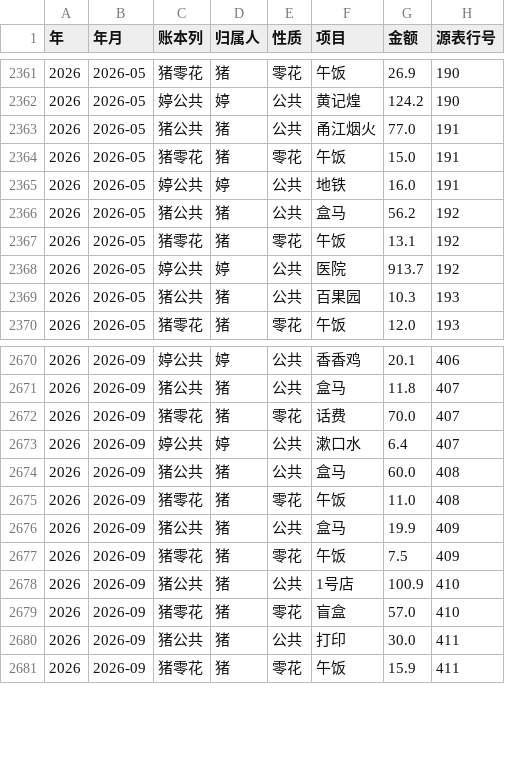
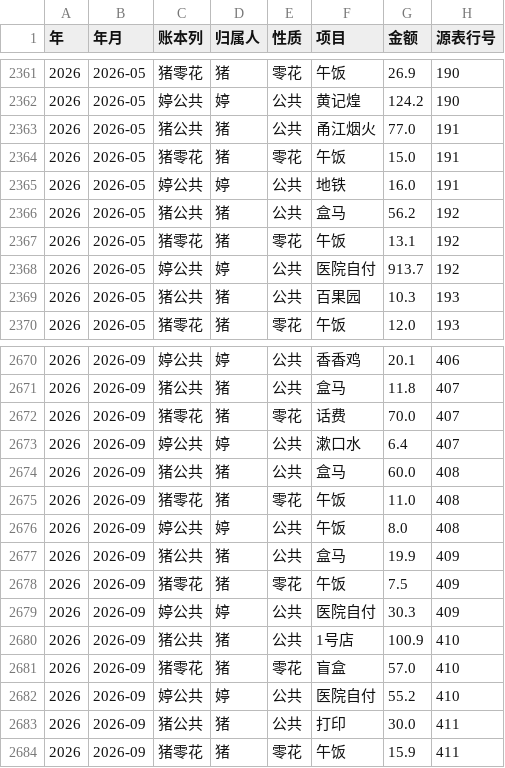
Before and after one commit to zhangpengblog/data-source, a CSV file: piggy-ledger/data/明细流水.csv, drawn as a sheet; only a part is shown, gaps mark what is left out.

```diff
--- a/piggy-ledger/data/明细流水.csv
+++ b/piggy-ledger/data/明细流水.csv
@@ -2367,3 +2367,3 @@
 2026,2026-05,猪零花,猪,零花,午饭,13.1,192
-2026,2026-05,婷公共,婷,公共,医院,913.7,192
+2026,2026-05,婷公共,婷,公共,医院自付,913.7,192
 2026,2026-05,猪公共,猪,公共,百果园,10.3,193
@@ -2675,6 +2675,9 @@
 2026,2026-09,猪零花,猪,零花,午饭,11.0,408
+2026,2026-09,婷公共,婷,公共,午饭,8.0,408
 2026,2026-09,猪公共,猪,公共,盒马,19.9,409
 2026,2026-09,猪零花,猪,零花,午饭,7.5,409
+2026,2026-09,婷公共,婷,公共,医院自付,30.3,409
 2026,2026-09,猪公共,猪,公共,1号店,100.9,410
 2026,2026-09,猪零花,猪,零花,盲盒,57.0,410
+2026,2026-09,婷公共,婷,公共,医院自付,55.2,410
 2026,2026-09,猪公共,猪,公共,打印,30.0,411
```
Also changed, not shown: piggy-ledger/data/月度汇总.csv, 1 other file.
